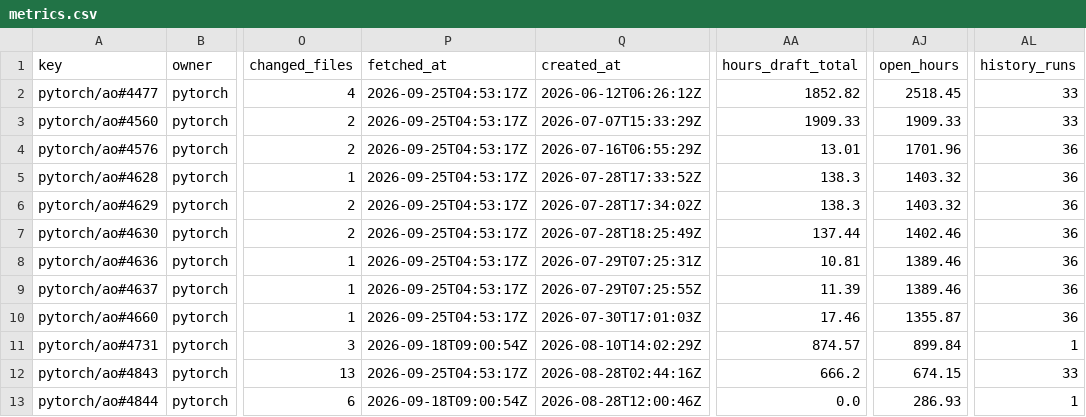
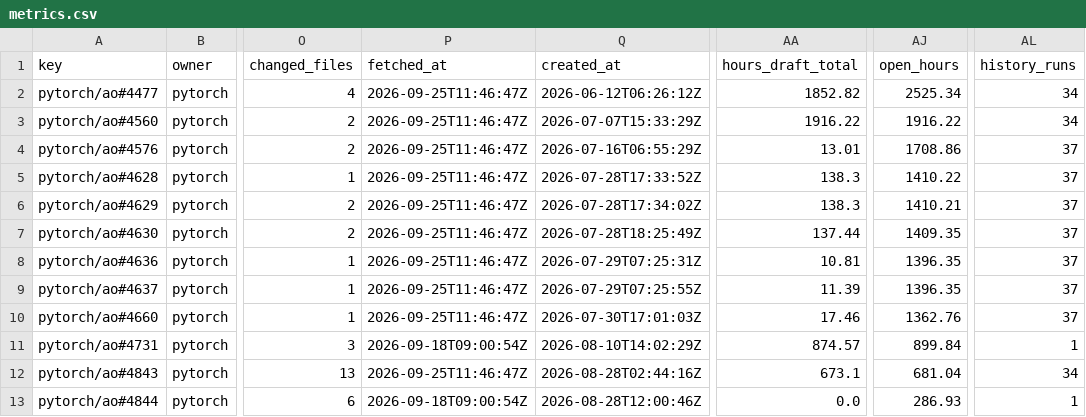
Before and after one commit to karol-brejna-i/pr-progress-tracker, a CSV file: data/metrics.csv, drawn as a sheet; only a part is shown, gaps mark what is left out; the diff names each change by its address in the sheet, - before the commit and + after, or states it on an @@ line.

```diff
--- a/data/metrics.csv
+++ b/data/metrics.csv
-P2:P10 (fetched_at): 2026-09-25T04:53:17Z
+P2:P10 (fetched_at): 2026-09-25T11:46:47Z
-AJ2 (open_hours): 2518.45
+AJ2 (open_hours): 2525.34
-AL2:AL3 (history_runs): 33
+AL2:AL3 (history_runs): 34
-AA3 (hours_draft_total): 1909.33
+AA3 (hours_draft_total): 1916.22
-AJ3 (open_hours): 1909.33
+AJ3 (open_hours): 1916.22
-AJ4 (open_hours): 1701.96
+AJ4 (open_hours): 1708.86
-AL4:AL10 (history_runs): 36
+AL4:AL10 (history_runs): 37
-AJ5 (open_hours): 1403.32
+AJ5 (open_hours): 1410.22
-AJ6 (open_hours): 1403.32
+AJ6 (open_hours): 1410.21
-AJ7 (open_hours): 1402.46
+AJ7 (open_hours): 1409.35
-AJ8:AJ9 (open_hours): 1389.46
+AJ8:AJ9 (open_hours): 1396.35
-AJ10 (open_hours): 1355.87
+AJ10 (open_hours): 1362.76
-P12 (fetched_at): 2026-09-25T04:53:17Z
+P12 (fetched_at): 2026-09-25T11:46:47Z
-AA12 (hours_draft_total): 666.2
+AA12 (hours_draft_total): 673.1
-AJ12 (open_hours): 674.15
+AJ12 (open_hours): 681.04
-AL12 (history_runs): 33
+AL12 (history_runs): 34
```
Also changed, not shown: 12 other files.
